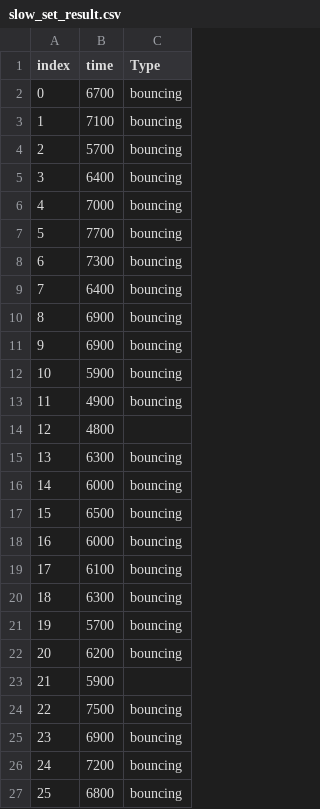
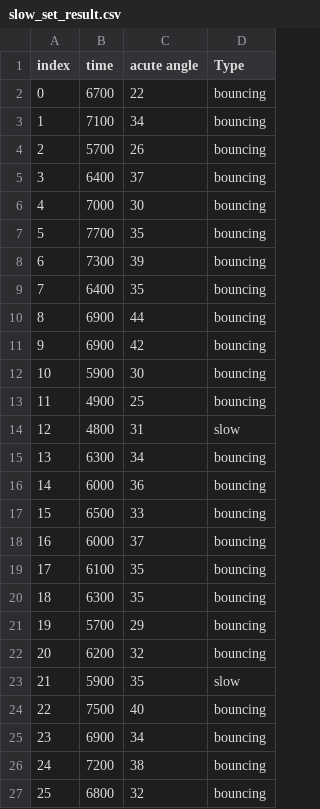
Before and after one commit to hate-bug/Capstone, a CSV file: slow_set_result.csv, drawn as a sheet; only a part is shown; addresses are those after the commit; the diff names each change by its address in the sheet, - before the commit and + after, or states it on an @@ line.

Commit message:
Able to create a new files contains the time of sit-to-stand process the number of acute angle and the type of the process (fast, slow, bouncing)

```diff
--- a/slow_set_result.csv
+++ b/slow_set_result.csv
+column C (acute angle), rows 2-27: 22 | 34 | 26 | 37 | 30 | 35 | 39 | 35 | 44 | 42 | 30 | 25 | 31 | 34 | 36 | 33 | 37 | 35 | 35 | 29 | 32 | 35 | 40 | 34 | 38 | 32
-D14 (Type): (empty)
+D14 (Type): slow
-D23 (Type): (empty)
+D23 (Type): slow
```
Also changed, not shown: fast_set_result.csv, 1 other file.
